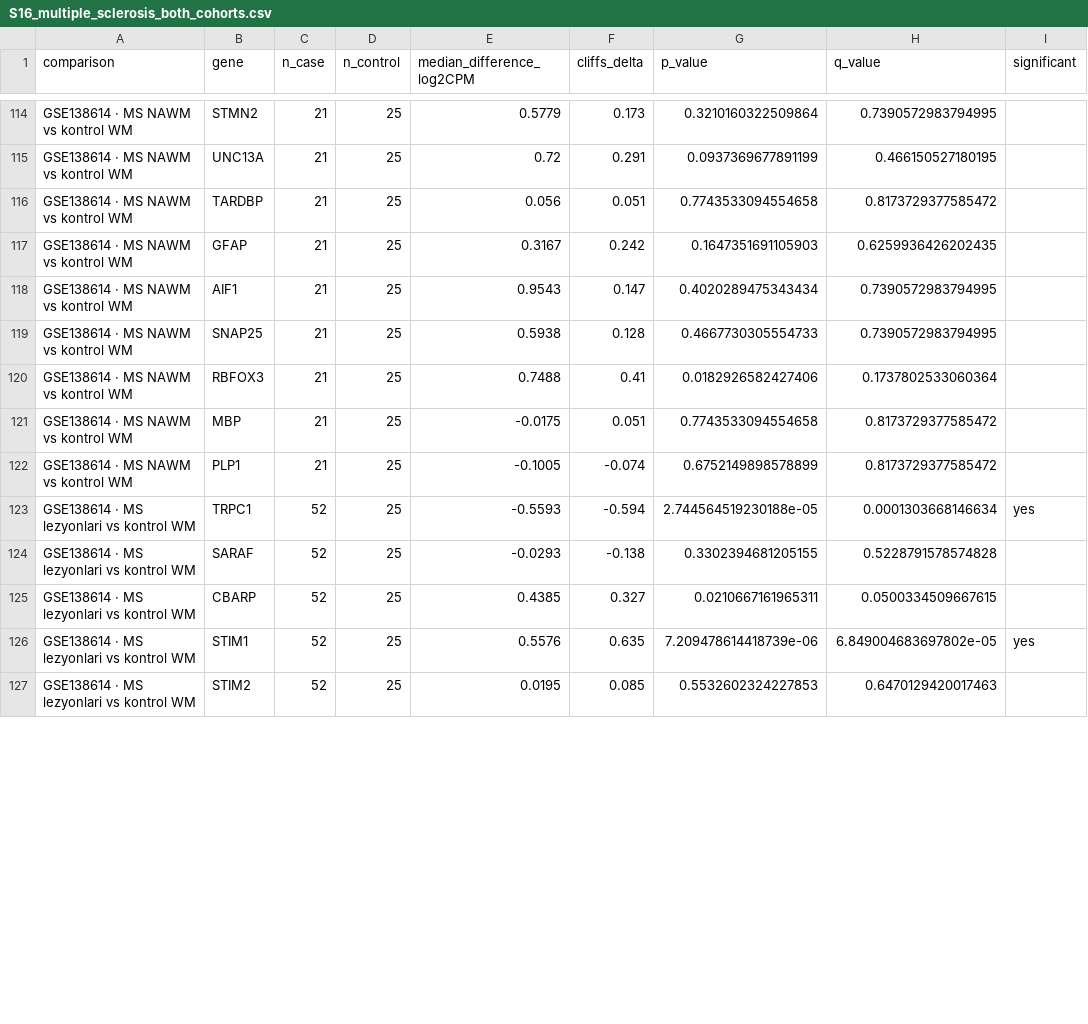
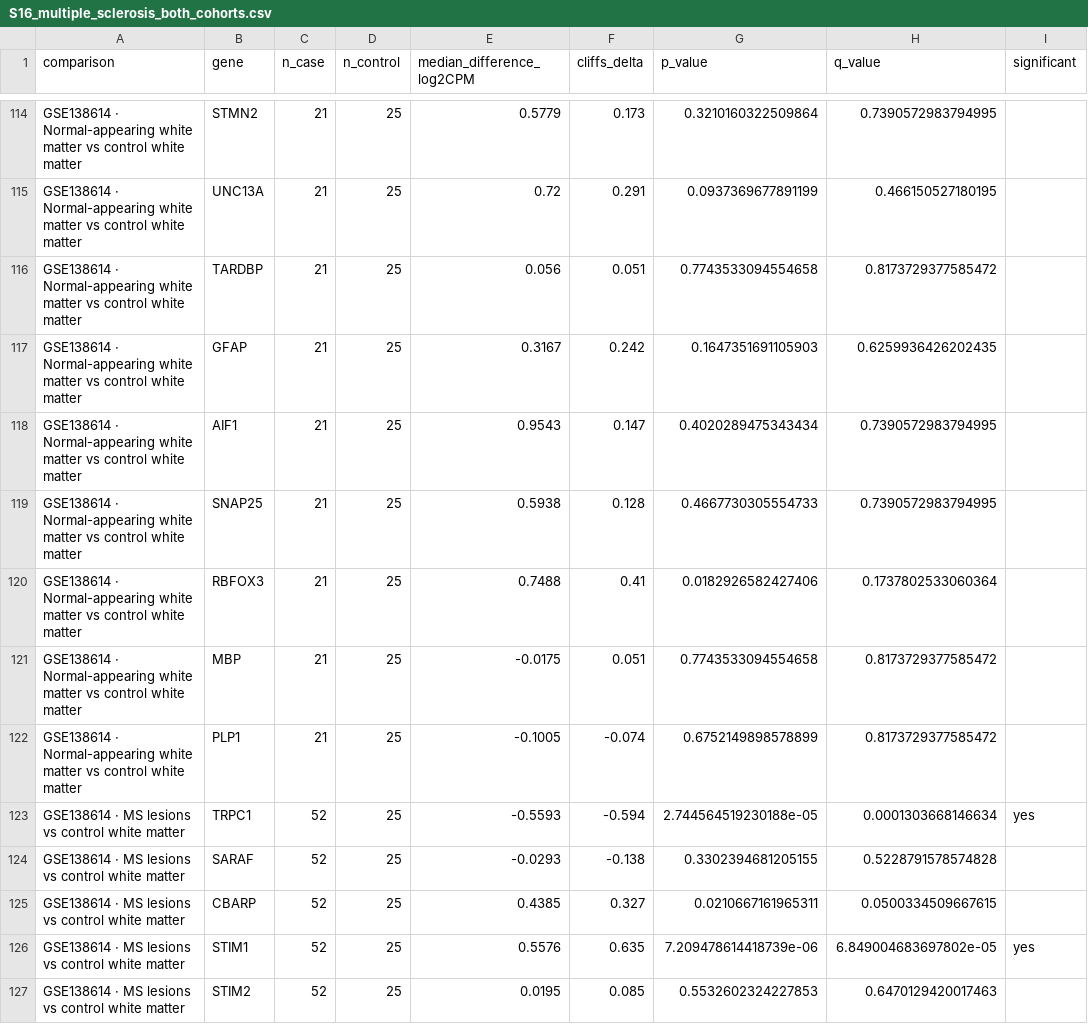
Before and after one commit to elmasnuryilmaz/tdp43-soce-manuscript, a CSV file: supplementary/S16_multiple_sclerosis_both_cohorts.csv, drawn as a sheet; only a part is shown, gaps mark what is left out; the diff covers the shown part only; the diff names each change by its address in the sheet, - before the commit and + after, or states it on an @@ line.

```diff
--- a/supplementary/S16_multiple_sclerosis_both_cohorts.csv
+++ b/supplementary/S16_multiple_sclerosis_both_cohorts.csv
-A114:A122 (comparison): GSE138614 · MS NAWM vs kontrol WM
+A114:A122 (comparison): GSE138614 · Normal-appearing white matter vs control white matter
-A123:A127 (comparison): GSE138614 · MS lezyonlari vs kontrol WM
+A123:A127 (comparison): GSE138614 · MS lesions vs control white matter
```
Also changed, not shown: 60 edited cells elsewhere in this file, tables/Table2_robust_SOCE_splicing_events.csv, tables/Table5_cross_disease_comparison.csv, 4 other files.
